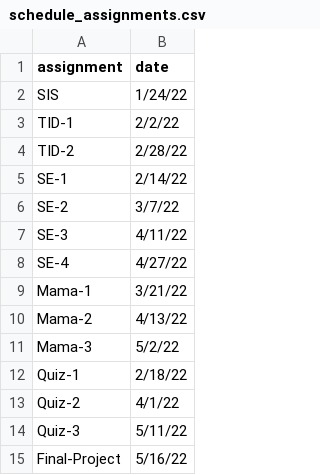
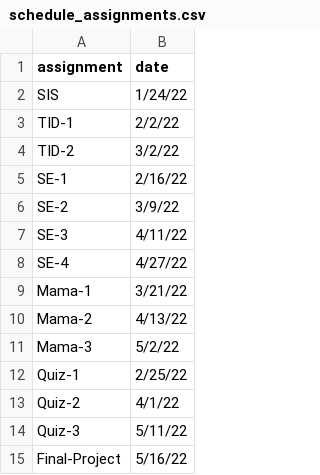
Before and after one commit to slu-soc1120/syllabus, a CSV file: schedule_assignments.csv, drawn as a sheet.

Commit message:
update site for 2022-02-03 - move dates due to snow day

```diff
--- a/schedule_assignments.csv
+++ b/schedule_assignments.csv
@@ -3,5 +3,5 @@ SIS,1/24/22
 TID-1,2/2/22
-TID-2,2/28/22
-SE-1,2/14/22
-SE-2,3/7/22
+TID-2,3/2/22
+SE-1,2/16/22
+SE-2,3/9/22
 SE-3,4/11/22
@@ -11,3 +11,3 @@ Mama-2,4/13/22
 Mama-3,5/2/22
-Quiz-1,2/18/22
+Quiz-1,2/25/22
 Quiz-2,4/1/22
```
Also changed, not shown: schedule.csv, 56 other files.
